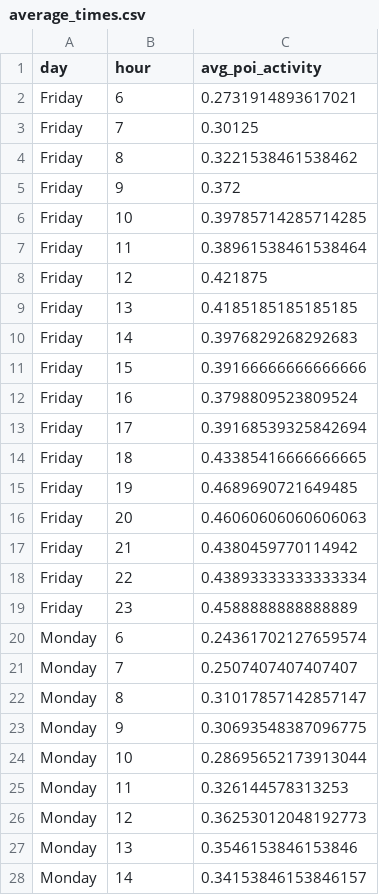
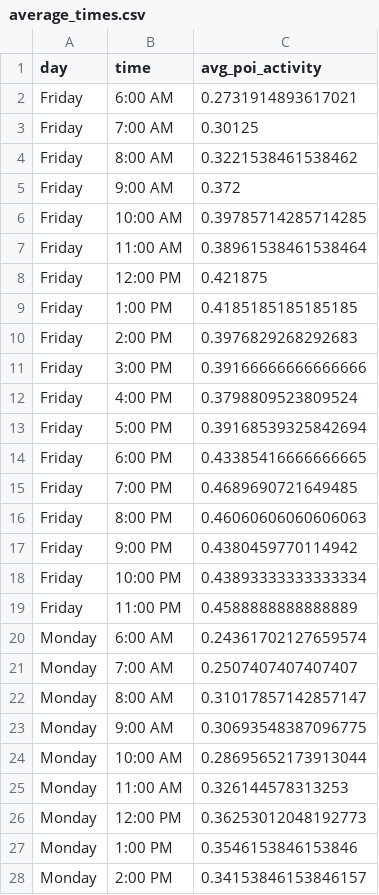
Before and after one commit to sckakarla225/busking-project, a CSV file: spot-predictor/sources/average_times.csv, drawn as a sheet; only a part is shown; the diff covers the shown part only.

```diff
--- a/spot-predictor/sources/average_times.csv
+++ b/spot-predictor/sources/average_times.csv
@@ -1,28 +1,28 @@
-day,hour,avg_poi_activity
-Friday,6,0.2731914893617021
-Friday,7,0.30125
-Friday,8,0.3221538461538462
-Friday,9,0.372
-Friday,10,0.39785714285714285
-Friday,11,0.38961538461538464
-Friday,12,0.421875
-Friday,13,0.4185185185185185
-Friday,14,0.3976829268292683
-Friday,15,0.39166666666666666
-Friday,16,0.3798809523809524
-Friday,17,0.39168539325842694
-Friday,18,0.43385416666666665
-Friday,19,0.4689690721649485
-Friday,20,0.46060606060606063
-Friday,21,0.4380459770114942
-Friday,22,0.43893333333333334
-Friday,23,0.4588888888888889
-Monday,6,0.24361702127659574
-Monday,7,0.2507407407407407
-Monday,8,0.31017857142857147
-Monday,9,0.30693548387096775
-Monday,10,0.28695652173913044
-Monday,11,0.326144578313253
-Monday,12,0.36253012048192773
-Monday,13,0.3546153846153846
-Monday,14,0.34153846153846157
+day,time,avg_poi_activity
+Friday,6:00 AM,0.2731914893617021
+Friday,7:00 AM,0.30125
+Friday,8:00 AM,0.3221538461538462
+Friday,9:00 AM,0.372
+Friday,10:00 AM,0.39785714285714285
+Friday,11:00 AM,0.38961538461538464
+Friday,12:00 PM,0.421875
+Friday,1:00 PM,0.4185185185185185
+Friday,2:00 PM,0.3976829268292683
+Friday,3:00 PM,0.39166666666666666
+Friday,4:00 PM,0.3798809523809524
+Friday,5:00 PM,0.39168539325842694
+Friday,6:00 PM,0.43385416666666665
+Friday,7:00 PM,0.4689690721649485
+Friday,8:00 PM,0.46060606060606063
+Friday,9:00 PM,0.4380459770114942
+Friday,10:00 PM,0.43893333333333334
+Friday,11:00 PM,0.4588888888888889
+Monday,6:00 AM,0.24361702127659574
+Monday,7:00 AM,0.2507407407407407
+Monday,8:00 AM,0.31017857142857147
+Monday,9:00 AM,0.30693548387096775
+Monday,10:00 AM,0.28695652173913044
+Monday,11:00 AM,0.326144578313253
+Monday,12:00 PM,0.36253012048192773
+Monday,1:00 PM,0.3546153846153846
+Monday,2:00 PM,0.34153846153846157
```
Also changed, not shown: 99 edited cells elsewhere in this file, 20 other files.
